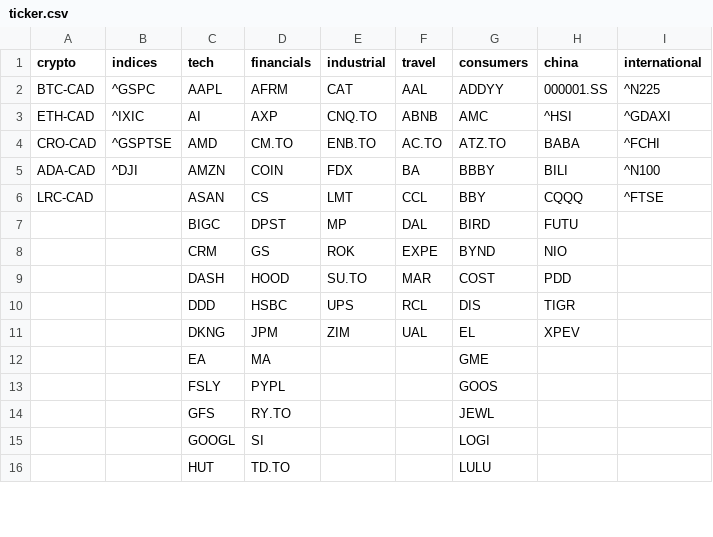
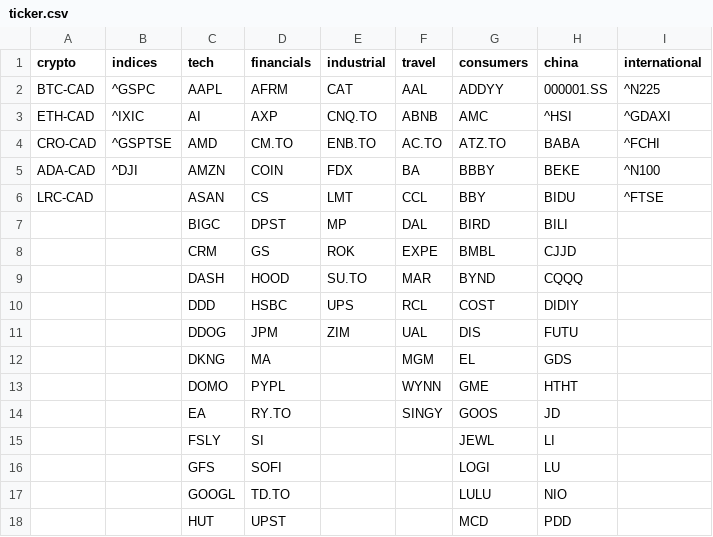
Before and after one commit to dliu742/stockticker, a CSV file: ticker.csv, drawn as a sheet; only a part is shown; the diff covers the shown part only.

Commit message:
updated tickers

```diff
--- a/ticker.csv
+++ b/ticker.csv
@@ -4,13 +4,15 @@ ETH-CAD,^IXIC,AI,AXP,CNQ.TO,ABNB,AMC,^HSI,^GDAXI
 CRO-CAD,^GSPTSE,AMD,CM.TO,ENB.TO,AC.TO,ATZ.TO,BABA,^FCHI
-ADA-CAD,^DJI,AMZN,COIN,FDX,BA,BBBY,BILI,^N100
-LRC-CAD,,ASAN,CS,LMT,CCL,BBY,CQQQ,^FTSE
-,,BIGC,DPST,MP,DAL,BIRD,FUTU,
-,,CRM,GS,ROK,EXPE,BYND,NIO,
-,,DASH,HOOD,SU.TO,MAR,COST,PDD,
-,,DDD,HSBC,UPS,RCL,DIS,TIGR,
-,,DKNG,JPM,ZIM,UAL,EL,XPEV,
-,,EA,MA,,,GME,,
-,,FSLY,PYPL,,,GOOS,,
-,,GFS,RY.TO,,,JEWL,,
-,,GOOGL,SI,,,LOGI,,
-,,HUT,TD.TO,,,LULU,,
+ADA-CAD,^DJI,AMZN,COIN,FDX,BA,BBBY,BEKE ,^N100
+LRC-CAD,,ASAN,CS,LMT,CCL,BBY,BIDU,^FTSE
+,,BIGC,DPST,MP,DAL,BIRD,BILI,
+,,CRM,GS,ROK,EXPE,BMBL,CJJD,
+,,DASH,HOOD,SU.TO,MAR,BYND,CQQQ,
+,,DDD,HSBC,UPS,RCL,COST,DIDIY,
+,,DDOG,JPM,ZIM,UAL,DIS,FUTU,
+,,DKNG,MA,,MGM,EL,GDS ,
+,,DOMO,PYPL,,WYNN,GME,HTHT,
+,,EA,RY.TO,,SINGY,GOOS,JD,
+,,FSLY,SI,,,JEWL,LI,
+,,GFS,SOFI,,,LOGI,LU,
+,,GOOGL,TD.TO,,,LULU,NIO,
+,,HUT,UPST,,,MCD,PDD,
```
Also changed, not shown: 1 added row and 10 edited cells elsewhere in this file.
